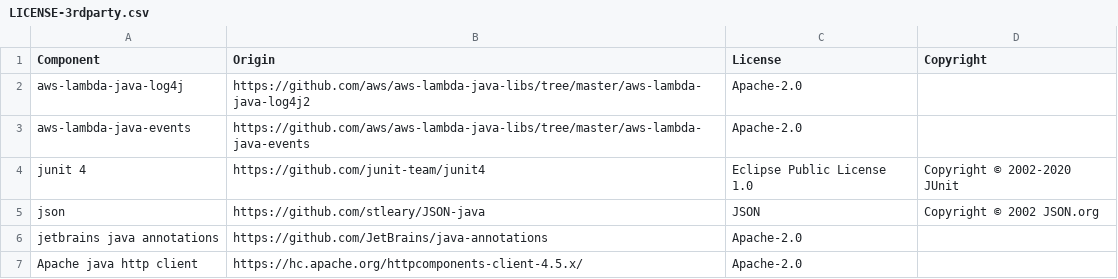
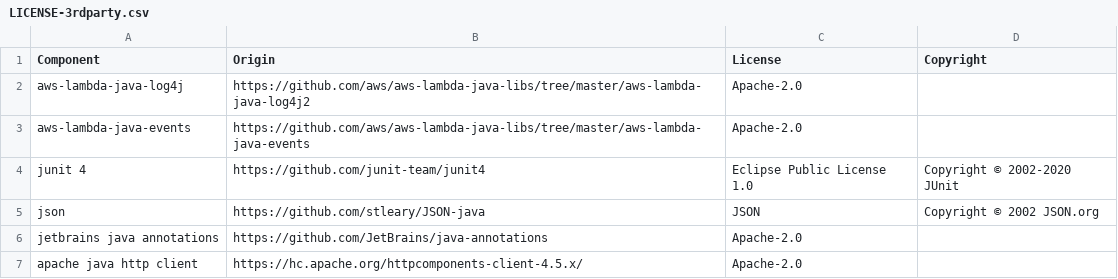
Before and after one commit to DataDog/datadog-lambda-java, a CSV file: LICENSE-3rdparty.csv, drawn as a sheet.

Commit message:
Added another license to the third party licensing table.

```diff
--- a/LICENSE-3rdparty.csv
+++ b/LICENSE-3rdparty.csv
@@ -6,2 +6,2 @@ json, https://github.com/stleary/JSON-java, JSON, Copyright © 2002 JSON.org
 jetbrains java annotations, https://github.com/JetBrains/java-annotations, Apache-2.0,
-Apache java http client, https://hc.apache.org/httpcomponents-client-4.5.x/, Apache-2.0
+apache java http client, https://hc.apache.org/httpcomponents-client-4.5.x/, Apache-2.0,
```
